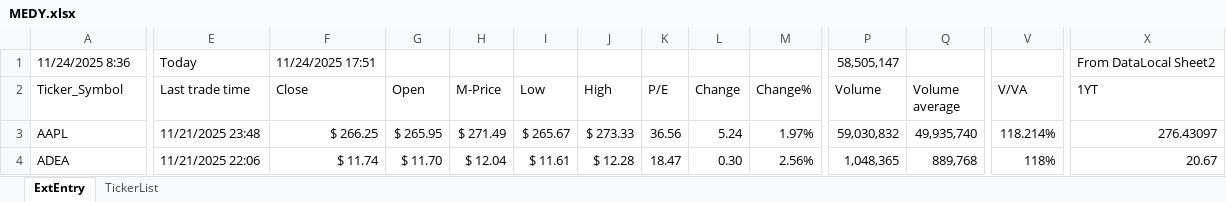
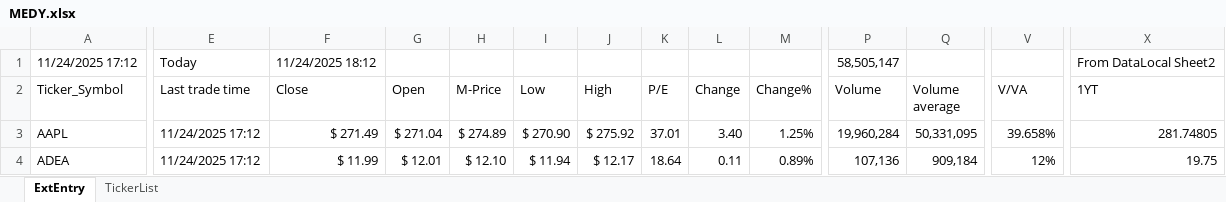
Before and after one commit to KostaDY/NikyClean, an Excel workbook: MEDY.xlsx, sheet ExtEntry, drawn as a sheet; only a part is shown, gaps mark what is left out; values as stored, in another font and other column widths than the file's, no cell formats; conditional formats and table styles not drawn; the diff covers the shown part only; the diff names each change by its address in the sheet, - before the commit and + after, or states it on an @@ line.

Commit message:
trades_extended_gui.py, README.md, TRADES_User_Guide.pdf, TRADES.xlsx branch testlog

```diff
--- a/MEDY.xlsx (sheet ExtEntry)
+++ b/MEDY.xlsx (sheet ExtEntry)
-A1 (Ticker_Symbol): 11/24/2025 8:36
+A1 (Ticker_Symbol): 11/24/2025 17:12
-F1 (Close): 11/24/2025 17:51
+F1 (Close): 11/24/2025 18:12
-E3 (Last trade time): 11/21/2025 23:48
+E3 (Last trade time): 11/24/2025 17:12
-F3 (Close): $ 266.25
+F3 (Close): $ 271.49
-G3 (Open): $ 265.95
+G3 (Open): $ 271.04
-H3 (M-Price): $ 271.49
+H3 (M-Price): $ 274.89
-I3 (Low): $ 265.67
+I3 (Low): $ 270.90
-J3 (High): $ 273.33
+J3 (High): $ 275.92
-K3 (P/E): 36.56
+K3 (P/E): 37.01
-L3 (Change): 5.24
+L3 (Change): 3.40
-M3 (Change%): 1.97%
+M3 (Change%): 1.25%
-P3 (Volume): 59,030,832
+P3 (Volume): 19,960,284
-Q3 (Volume average): 49,935,740
+Q3 (Volume average): 50,331,095
-V3 (V/VA): 118.214%
+V3 (V/VA): 39.658%
-X3 (1YT): 276.43097
+X3 (1YT): 281.74805
-E4 (Last trade time): 11/21/2025 22:06
+E4 (Last trade time): 11/24/2025 17:12
-F4 (Close): $ 11.74
+F4 (Close): $ 11.99
-G4 (Open): $ 11.70
+G4 (Open): $ 12.01
-H4 (M-Price): $ 12.04
+H4 (M-Price): $ 12.10
-I4 (Low): $ 11.61
+I4 (Low): $ 11.94
-J4 (High): $ 12.28
+J4 (High): $ 12.17
-K4 (P/E): 18.47
+K4 (P/E): 18.64
-L4 (Change): 0.30
+L4 (Change): 0.11
-M4 (Change%): 2.56%
+M4 (Change%): 0.89%
-P4 (Volume): 1,048,365
+P4 (Volume): 107,136
-Q4 (Volume average): 889,768
+Q4 (Volume average): 909,184
-V4 (V/VA): 118%
+V4 (V/VA): 12%
-X4 (1YT): 20.67
+X4 (1YT): 19.75
```
Also changed, not shown: 1211 edited cells elsewhere in this sheet, sheet TickerList, cell formats, YahooDataOutput.xlsx, 6 other files.
